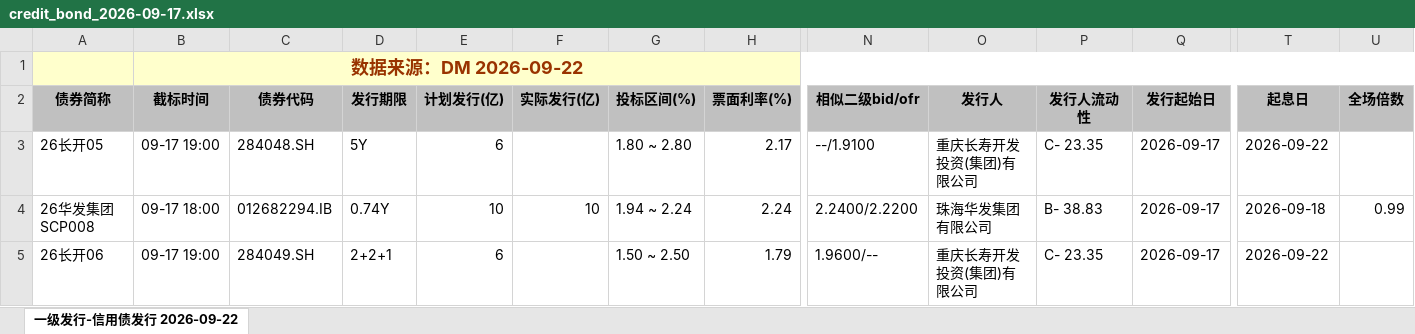
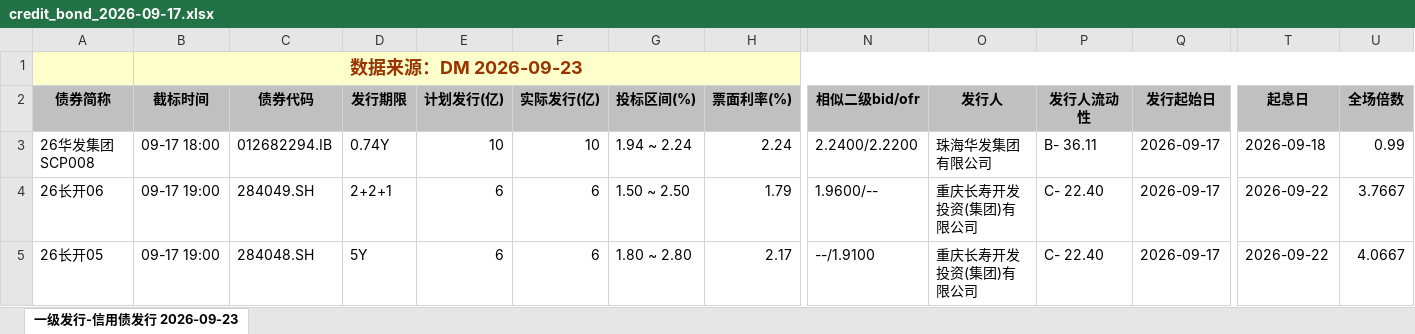
Before and after one commit to geomouse/innodealing-bond-export, an Excel workbook: data/credit_bond_2026-09-17.xlsx, sheet 一级发行-信用债发行 2026-09-23, drawn as a sheet; only a part is shown, gaps mark what is left out; values as stored, in another font and other column widths than the file's, no borders; charts and pictures not drawn; removed rows and columns are numbered as before the commit, all else as after; rows hold the shown columns only; the diff names each change by its address in the sheet, - before the commit and + after, or states it on an @@ line.

```diff
--- a/data/credit_bond_2026-09-17.xlsx (sheet 一级发行-信用债发行 2026-09-23)
+++ b/data/credit_bond_2026-09-17.xlsx (sheet 一级发行-信用债发行 2026-09-23)
-sheet tab: 一级发行-信用债发行 2026-09-22
+sheet tab: 一级发行-信用债发行 2026-09-23
-B1 (截标时间): 数据来源：DM 2026-09-22
+B1 (截标时间): 数据来源：DM 2026-09-23
-row 3: 26长开05 | 09-17 19:00 | 284048.SH | 5Y | 6 |  | 1.80 ~ 2.80 | 2.17 | --/1.9100 | 重庆长寿开发投资(集团)有限公司 | C- 23.35 | 2026-09-17 | 2026-09-22
-P3 (发行人流动性): B- 38.83
+P3 (发行人流动性): B- 36.11
-F4 (实际发行(亿)): (empty)
+F4 (实际发行(亿)): 6
-P4 (发行人流动性): C- 23.35
+P4 (发行人流动性): C- 22.40
-U4 (全场倍数): (empty)
+U4 (全场倍数): 3.7667
+row 5: 26长开05 | 09-17 19:00 | 284048.SH | 5Y | 6 | 6 | 1.80 ~ 2.80 | 2.17 | --/1.9100 | 重庆长寿开发投资(集团)有限公司 | C- 22.40 | 2026-09-17 | 2026-09-22 | 4.0667
```
Also changed, not shown: data/credit_bond_2026-09-22.xlsx, data/credit_bond_all_2026-09-17.xlsx, 11 other files.
